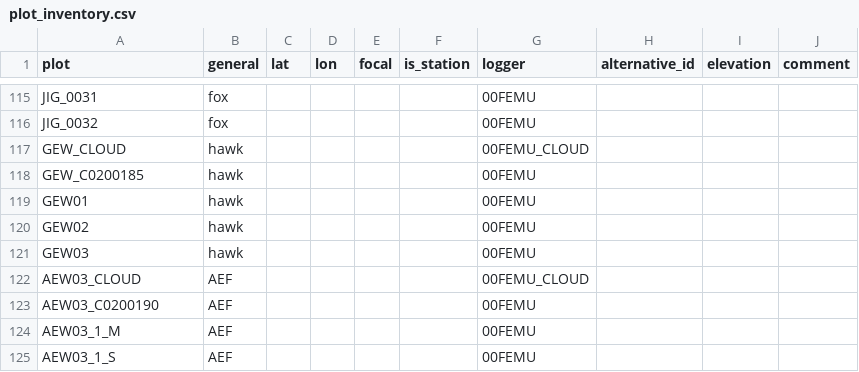
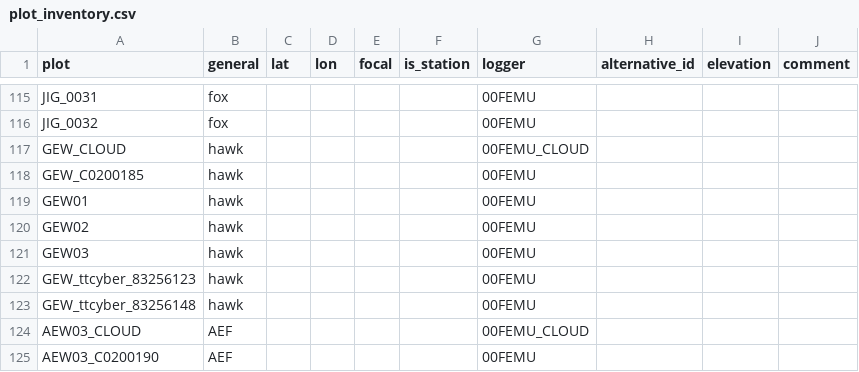
Before and after one commit to environmentalinformatics-marburg/tubedb, a CSV file: config/nature40/plot_inventory.csv, drawn as a sheet; only a part is shown, gaps mark what is left out; the shorter side is filled out with more unchanged rows.

```diff
--- a/config/nature40/plot_inventory.csv
+++ b/config/nature40/plot_inventory.csv
@@ -121,2 +121,4 @@ GEW02,hawk,,,,,00FEMU,,,
 GEW03,hawk,,,,,00FEMU,,,
+GEW_ttcyber_83256123,hawk,,,,,00FEMU,,,
+GEW_ttcyber_83256148,hawk,,,,,00FEMU,,,
 AEW03_CLOUD,AEF,,,,,00FEMU_CLOUD,,,
```
Also changed, not shown: config/nature40/station_inventory.csv, 9 other files.
